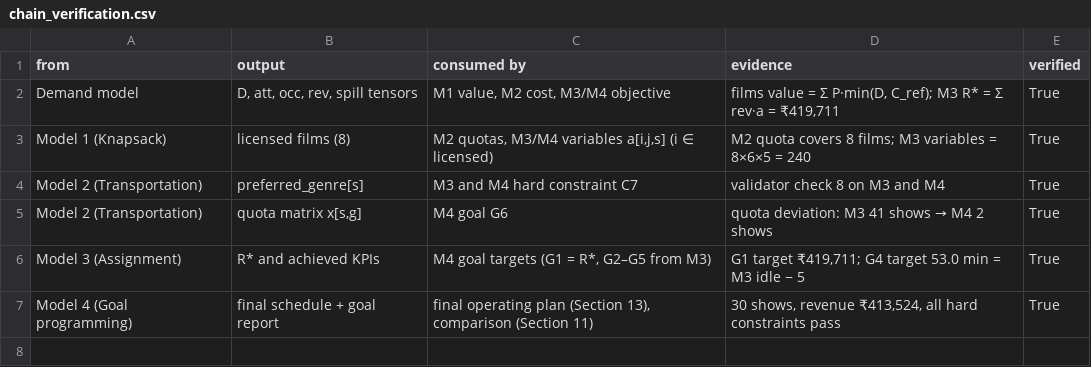
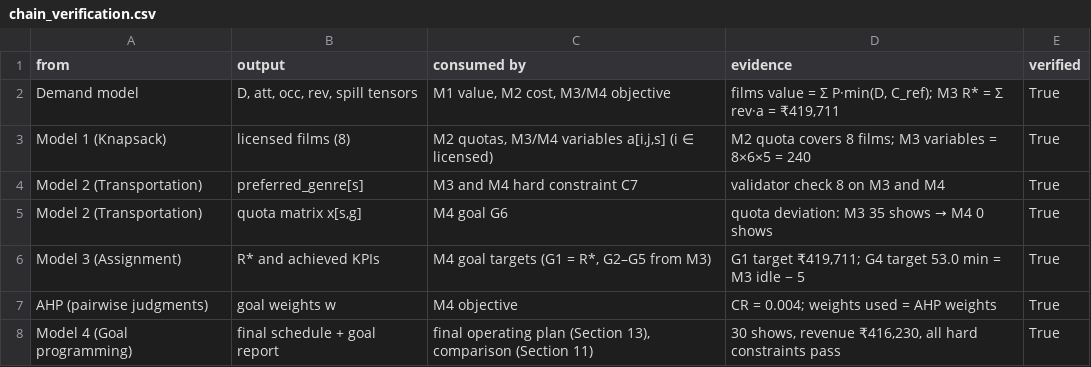
Before and after one commit to Abhishek-karthik/Multiplex_screen_scheduling, a CSV file: outputs/chain_verification.csv, drawn as a sheet.

```diff
--- a/outputs/chain_verification.csv
+++ b/outputs/chain_verification.csv
@@ -4,4 +4,5 @@ Model 1 (Knapsack),licensed films (8),"M2 quotas, M3/M4 variables a[i,j,s] (i
 Model 2 (Transportation),preferred_genre[s],M3 and M4 hard constraint C7,validator check 8 on M3 and M4,True
-Model 2 (Transportation),"quota matrix x[s,g]",M4 goal G6,quota deviation: M3 41 shows → M4 2 shows,True
+Model 2 (Transportation),"quota matrix x[s,g]",M4 goal G6,quota deviation: M3 35 shows → M4 0 shows,True
 Model 3 (Assignment),R* and achieved KPIs,"M4 goal targets (G1 = R*, G2–G5 from M3)","G1 target ₹419,711; G4 target 53.0 min = M3 idle − 5",True
-Model 4 (Goal programming),final schedule + goal report,"final operating plan (Section 13), comparison (Section 11)","30 shows, revenue ₹413,524, all hard constraints pass",True
+AHP (pairwise judgments),goal weights w,M4 objective,CR = 0.004; weights used = AHP weights,True
+Model 4 (Goal programming),final schedule + goal report,"final operating plan (Section 13), comparison (Section 11)","30 shows, revenue ₹416,230, all hard constraints pass",True
```
Also changed, not shown: outputs/sensitivity_budget.csv, outputs/sensitivity_demand_scale.csv, 45 other files.
